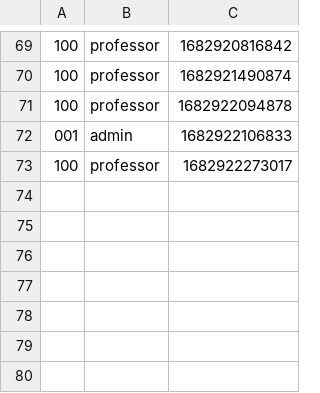
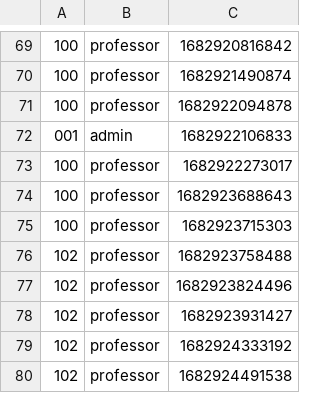
Before and after one commit to vbeeharry/uhv_COSC6342_iSMS, a CSV file: jar/logger.csv, drawn as a sheet; only a part is shown, gaps mark what is left out; the diff names each change by its address in the sheet, - before the commit and + after, or states it on an @@ line.

Commit message:
Professor can view registered students

```diff
--- a/jar/logger.csv
+++ b/jar/logger.csv
+row 74: 100 | professor | 1682923688643
+row 75: 100 | professor | 1682923715303
+row 76: 102 | professor | 1682923758488
+row 77: 102 | professor | 1682923824496
+row 78: 102 | professor | 1682923931427
+row 79: 102 | professor | 1682924333192
+row 80: 102 | professor | 1682924491538
```
Also changed, not shown: 3 other files.
